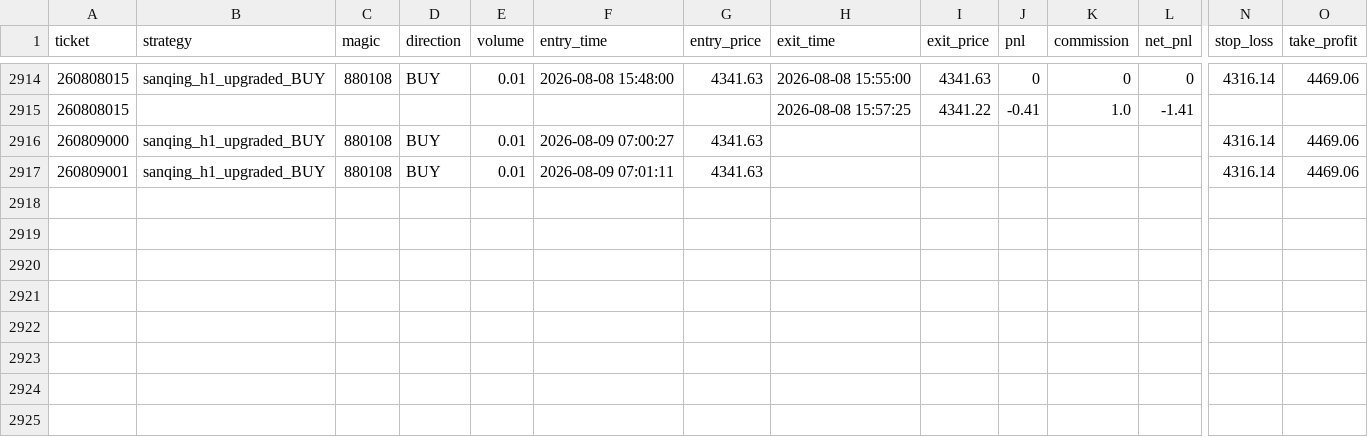
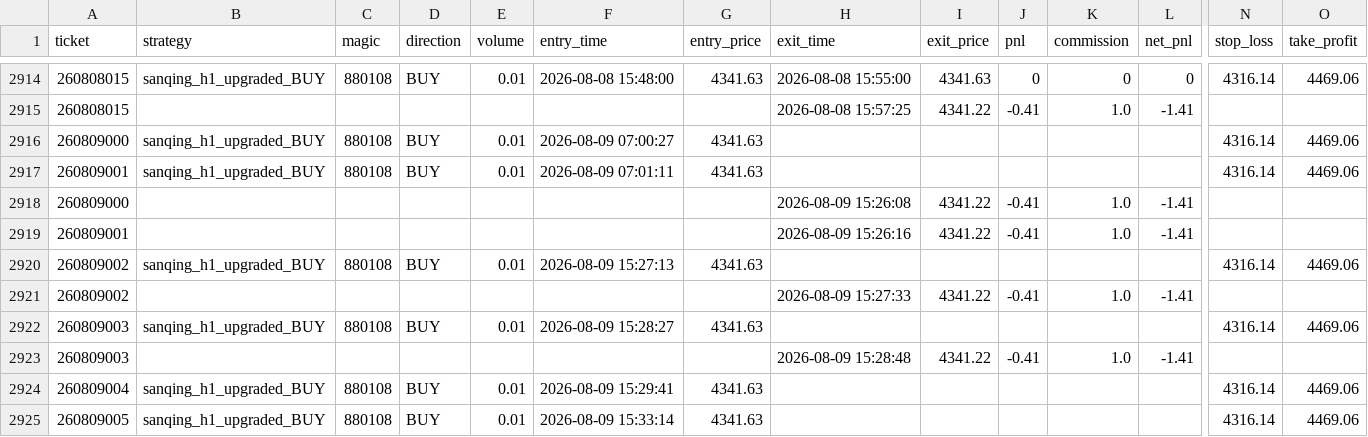
Before and after one commit to goodie1972/algoforge, a CSV file: papertest/papertest_bridge.csv, drawn as a sheet; only a part is shown, gaps mark what is left out; rows hold the shown columns only; the diff names each change by its address in the sheet, - before the commit and + after, or states it on an @@ line.

```diff
--- a/papertest/papertest_bridge.csv
+++ b/papertest/papertest_bridge.csv
+row 2918: 260809000 |  |  |  |  |  |  | 2026-08-09 15:26:08 | 4341.22 | -0.41 | 1.0 | -1.41
+row 2919: 260809001 |  |  |  |  |  |  | 2026-08-09 15:26:16 | 4341.22 | -0.41 | 1.0 | -1.41
+row 2920: 260809002 | sanqing_h1_upgraded_BUY | 880108 | BUY | 0.01 | 2026-08-09 15:27:13 | 4341.63 |  |  |  |  |  | 4316.14 | 4469.06
+row 2921: 260809002 |  |  |  |  |  |  | 2026-08-09 15:27:33 | 4341.22 | -0.41 | 1.0 | -1.41
+row 2922: 260809003 | sanqing_h1_upgraded_BUY | 880108 | BUY | 0.01 | 2026-08-09 15:28:27 | 4341.63 |  |  |  |  |  | 4316.14 | 4469.06
+row 2923: 260809003 |  |  |  |  |  |  | 2026-08-09 15:28:48 | 4341.22 | -0.41 | 1.0 | -1.41
+row 2924: 260809004 | sanqing_h1_upgraded_BUY | 880108 | BUY | 0.01 | 2026-08-09 15:29:41 | 4341.63 |  |  |  |  |  | 4316.14 | 4469.06
+row 2925: 260809005 | sanqing_h1_upgraded_BUY | 880108 | BUY | 0.01 | 2026-08-09 15:33:14 | 4341.63 |  |  |  |  |  | 4316.14 | 4469.06
```
Also changed, not shown: 3 other files.
